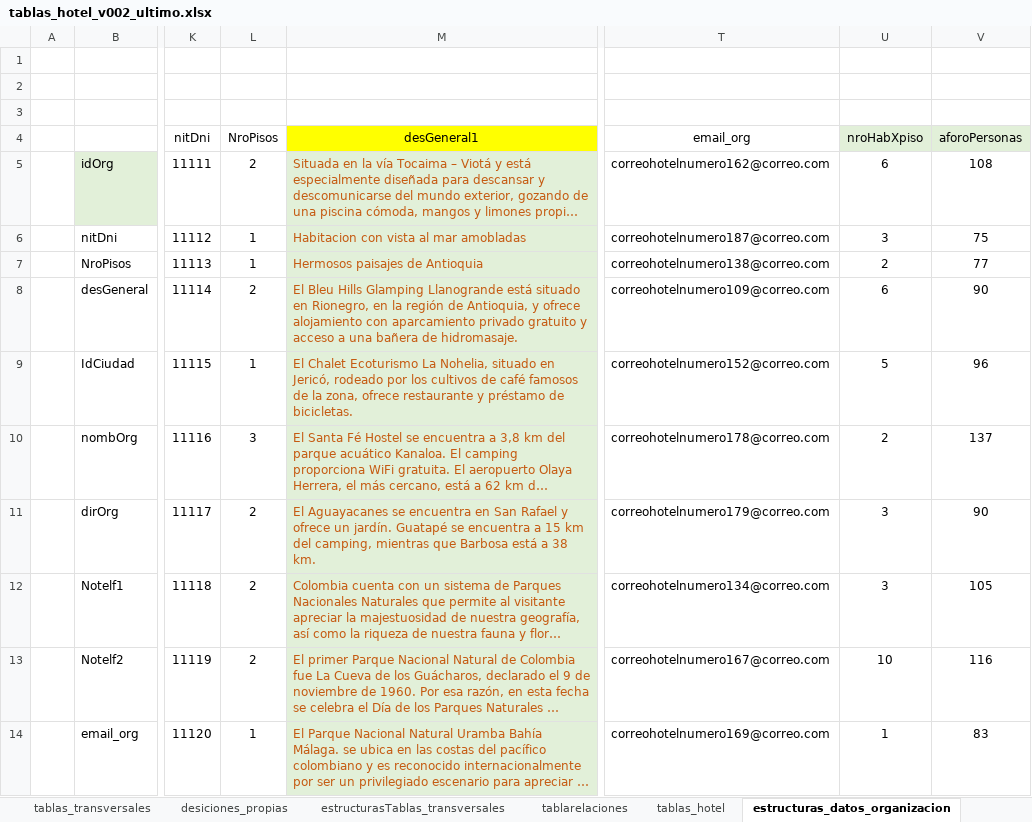
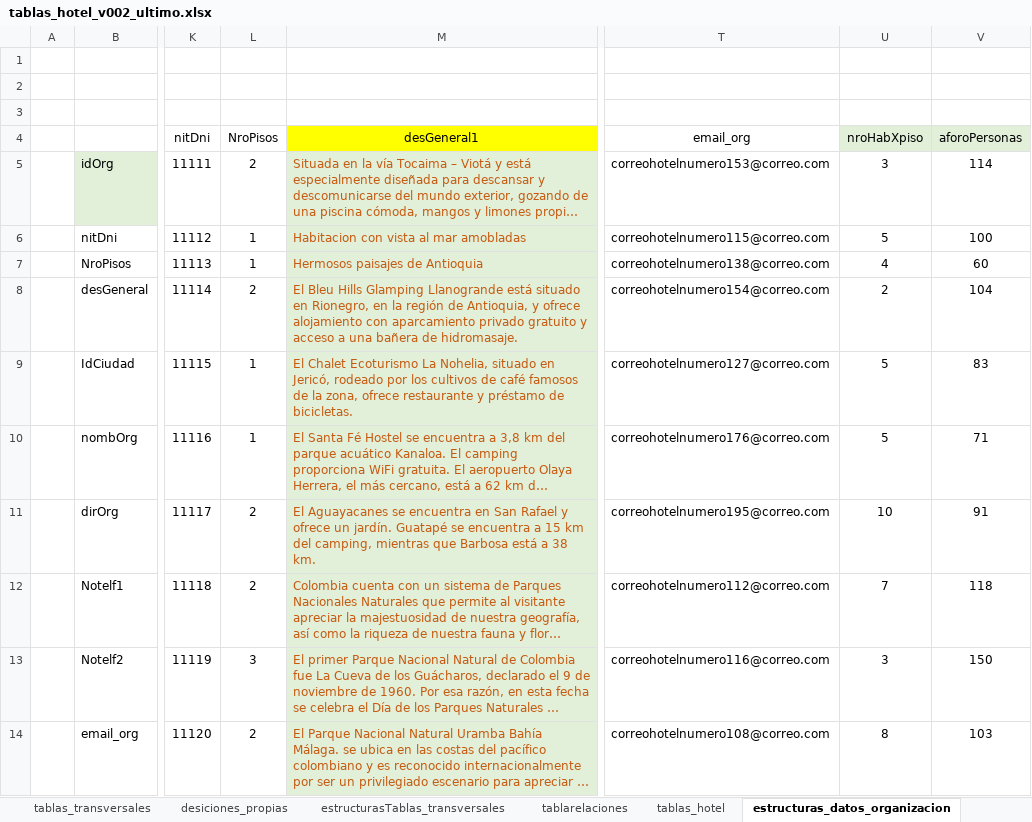
Before and after one commit to desarrollosamr/turismo, an Excel workbook: bd/tablas_hotel_v002_ultimo.xlsx, sheet estructuras_datos_organizacion, drawn as a sheet; only a part is shown, gaps mark what is left out; long unchanged cells end in …; values as stored, in another font and other column widths than the file's, no borders; the diff covers the shown part only; the diff names each change by its address in the sheet, - before the commit and + after, or states it on an @@ line.

```diff
--- a/bd/tablas_hotel_v002_ultimo.xlsx (sheet estructuras_datos_organizacion)
+++ b/bd/tablas_hotel_v002_ultimo.xlsx (sheet estructuras_datos_organizacion)
-T5 (email_org): correohotelnumero162@correo.com
+T5 (email_org): correohotelnumero153@correo.com
-U5 (nroHabXpiso): 6
+U5 (nroHabXpiso): 3
-V5 (aforoPersonas): 108
+V5 (aforoPersonas): 114
-T6 (email_org): correohotelnumero187@correo.com
+T6 (email_org): correohotelnumero115@correo.com
-U6 (nroHabXpiso): 3
+U6 (nroHabXpiso): 5
-V6 (aforoPersonas): 75
+V6 (aforoPersonas): 100
-U7 (nroHabXpiso): 2
+U7 (nroHabXpiso): 4
-V7 (aforoPersonas): 77
+V7 (aforoPersonas): 60
-T8 (email_org): correohotelnumero109@correo.com
+T8 (email_org): correohotelnumero154@correo.com
-U8 (nroHabXpiso): 6
+U8 (nroHabXpiso): 2
-V8 (aforoPersonas): 90
+V8 (aforoPersonas): 104
-T9 (email_org): correohotelnumero152@correo.com
+T9 (email_org): correohotelnumero127@correo.com
-V9 (aforoPersonas): 96
+V9 (aforoPersonas): 83
-L10 (NroPisos): 3
+L10 (NroPisos): 1
-T10 (email_org): correohotelnumero178@correo.com
+T10 (email_org): correohotelnumero176@correo.com
-U10 (nroHabXpiso): 2
+U10 (nroHabXpiso): 5
-V10 (aforoPersonas): 137
+V10 (aforoPersonas): 71
-T11 (email_org): correohotelnumero179@correo.com
+T11 (email_org): correohotelnumero195@correo.com
-U11 (nroHabXpiso): 3
+U11 (nroHabXpiso): 10
-V11 (aforoPersonas): 90
+V11 (aforoPersonas): 91
-T12 (email_org): correohotelnumero134@correo.com
+T12 (email_org): correohotelnumero112@correo.com
-U12 (nroHabXpiso): 3
+U12 (nroHabXpiso): 7
-V12 (aforoPersonas): 105
+V12 (aforoPersonas): 118
-L13 (NroPisos): 2
+L13 (NroPisos): 3
-T13 (email_org): correohotelnumero167@correo.com
+T13 (email_org): correohotelnumero116@correo.com
-U13 (nroHabXpiso): 10
+U13 (nroHabXpiso): 3
-V13 (aforoPersonas): 116
+V13 (aforoPersonas): 150
-L14 (NroPisos): 1
+L14 (NroPisos): 2
-T14 (email_org): correohotelnumero169@correo.com
+T14 (email_org): correohotelnumero108@correo.com
-U14 (nroHabXpiso): 1
+U14 (nroHabXpiso): 8
-V14 (aforoPersonas): 83
+V14 (aforoPersonas): 103
```
Also changed, not shown: 130 edited cells elsewhere in this sheet, sheet tablas_transversales, sheet directorio_imagenes, other sheet tabs, charts or pictures, 17 other files.
